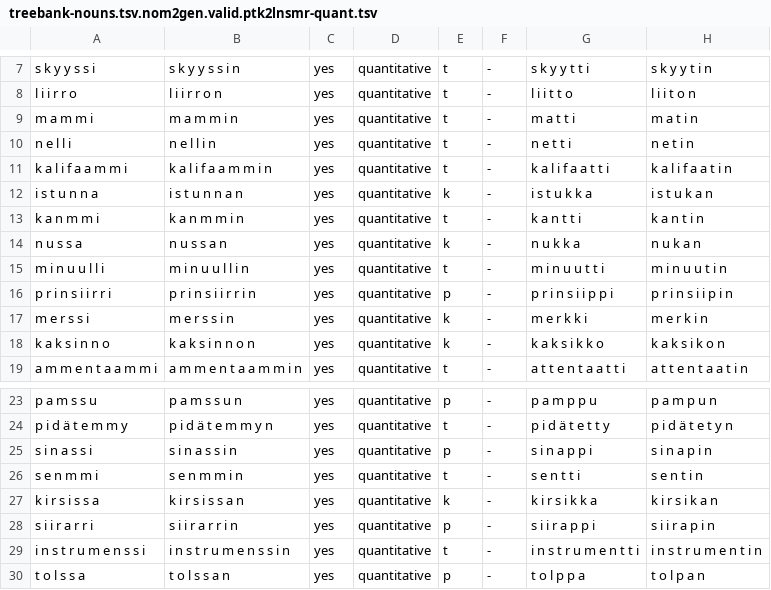
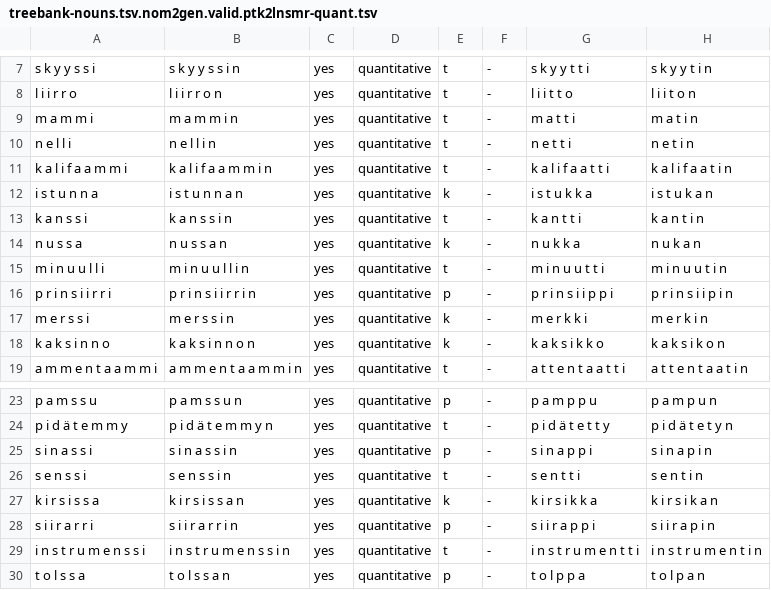
Before and after one commit to mpsilfve/gradation, a TSV file: treebank-data/treebank-nouns.tsv.nom2gen.valid.ptk2lnsmr-quant.tsv, drawn as a sheet; only a part is shown, gaps mark what is left out.

```diff
--- a/treebank-data/treebank-nouns.tsv.nom2gen.valid.ptk2lnsmr-quant.tsv
+++ b/treebank-data/treebank-nouns.tsv.nom2gen.valid.ptk2lnsmr-quant.tsv
@@ -12,3 +12,3 @@ k a l i f a a m m i	k a l i f a a m m i n	yes	quantitative	t	-	k a l i f a a t t
 i s t u n n a	i s t u n n a n	yes	quantitative	k	-	i s t u k k a	i s t u k a n
-k a n m m i	k a n m m i n	yes	quantitative	t	-	k a n t t i	k a n t i n
+k a n s s i	k a n s s i n	yes	quantitative	t	-	k a n t t i	k a n t i n
 n u s s a	n u s s a n	yes	quantitative	k	-	n u k k a	n u k a n
@@ -25,3 +25,3 @@ p i d ä t e m m y	p i d ä t e m m y n	yes	quantitative	t	-	p i d ä t e t t y
 s i n a s s i	s i n a s s i n	yes	quantitative	p	-	s i n a p p i	s i n a p i n
-s e n m m i	s e n m m i n	yes	quantitative	t	-	s e n t t i	s e n t i n
+s e n s s i	s e n s s i n	yes	quantitative	t	-	s e n t t i	s e n t i n
 k i r s i s s a	k i r s i s s a n	yes	quantitative	k	-	k i r s i k k a	k i r s i k a n
```
Also changed, not shown: 1 other file.
